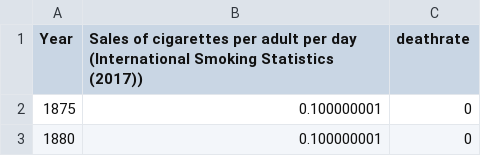
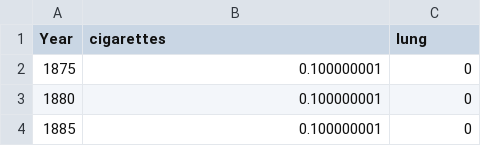
Before and after one commit to wzieske2/wzieske2.github.io, a CSV file: avg-sales-of-cigarettes-per-adult-per-day.csv, drawn as a sheet; only a part is shown; the shorter side is filled out with more unchanged rows.

Commit message:
data

```diff
--- a/avg-sales-of-cigarettes-per-adult-per-day.csv
+++ b/avg-sales-of-cigarettes-per-adult-per-day.csv
@@ -1,2 +1,2 @@
-Year,Sales of cigarettes per adult per day (International Smoking Statistics (2017)) ,deathrate
+Year,cigarettes,lung
 1875,0.100000001,0
```
Also changed, not shown: 2 other files.
